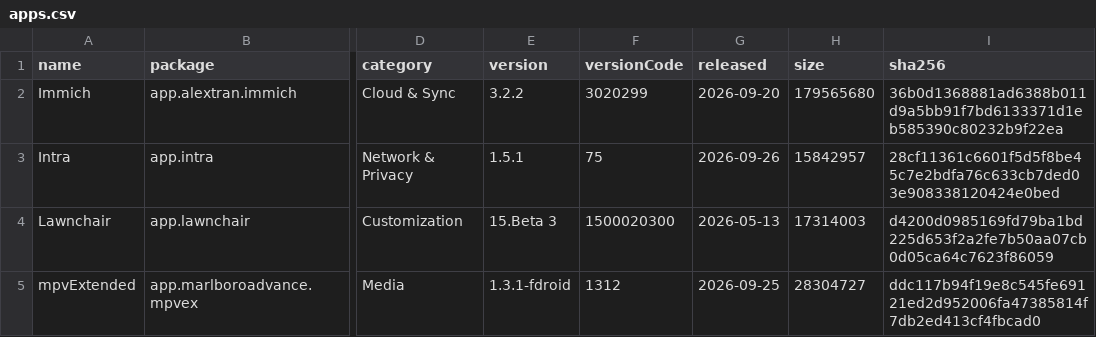
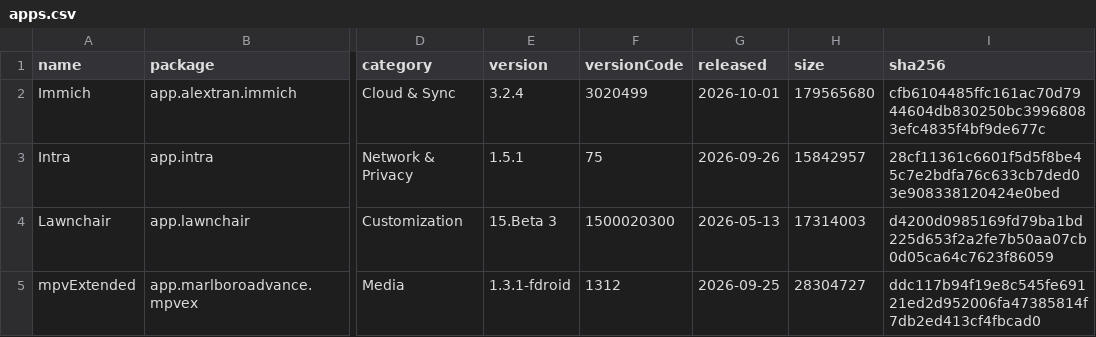
Before and after one commit to 2113apps/verified-android-apps, a CSV file: apps.csv, drawn as a sheet; only a part is shown, gaps mark what is left out; the diff names each change by its address in the sheet, - before the commit and + after, or states it on an @@ line.

```diff
--- a/apps.csv
+++ b/apps.csv
-E2 (version): 3.2.2
+E2 (version): 3.2.4
-F2 (versionCode): 3020299
+F2 (versionCode): 3020499
-G2 (released): 2026-09-20
+G2 (released): 2026-10-01
-I2 (sha256): 36b0d1368881ad6388b011d9a5bb91f7bd6133371d1eb585390c80232b9f22ea
+I2 (sha256): cfb6104485ffc161ac70d7944604db830250bc39968083efc4835f4bf9de677c
```
Also changed, not shown: 1 other file.
